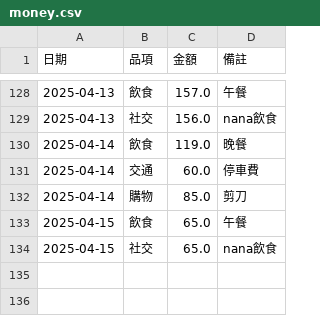
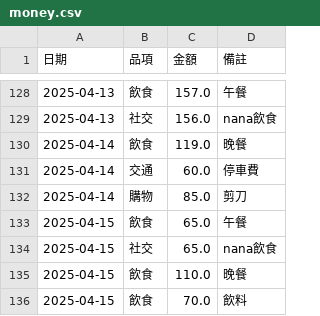
Before and after one commit to s87315teve/python_cost, a CSV file: 2025ver/money.csv, drawn as a sheet; only a part is shown, gaps mark what is left out; the diff names each change by its address in the sheet, - before the commit and + after, or states it on an @@ line.

Commit message:
update 20250415

```diff
--- a/2025ver/money.csv
+++ b/2025ver/money.csv
+row 135: 2025-04-15 | 飲食 | 110.0 | 晚餐
+row 136: 2025-04-15 | 飲食 | 70.0 | 飲料
```
